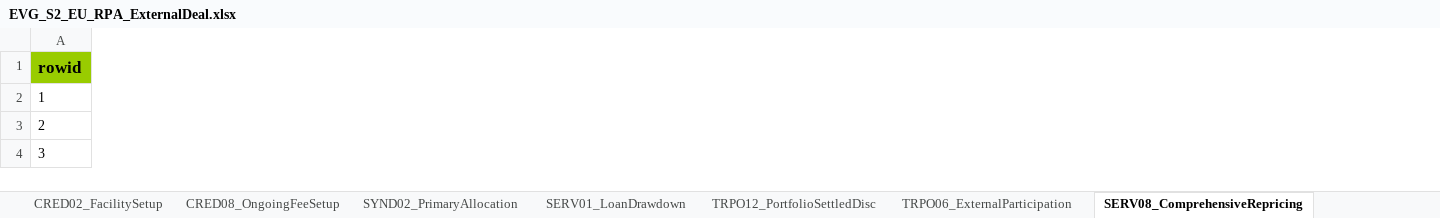
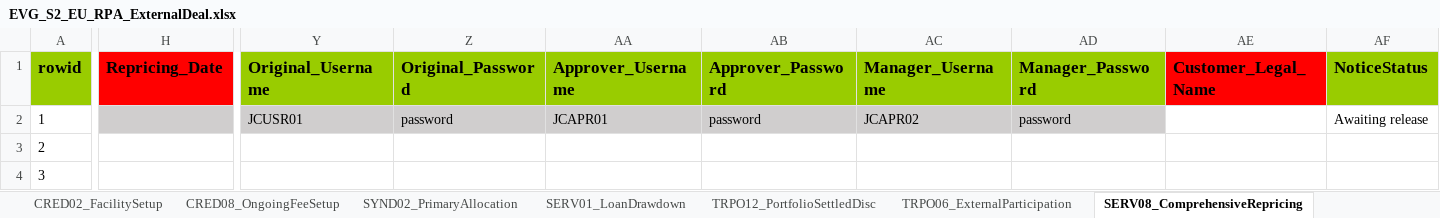
Before and after one commit to shirleenhong/automation-loan-application-cba, an Excel workbook: DataSet/LoanIQ_DataSet/EU_Entity/EVG_S2_EU_RPA_ExternalDeal.xlsx, sheet SERV08_ComprehensiveRepricing, drawn as a sheet; only a part is shown, gaps mark what is left out; values as stored, in another font and other column widths than the file's, no borders; the diff covers the shown part only; the diff names each change by its address in the sheet, - before the commit and + after, or states it on an @@ line.

```diff
--- a/DataSet/LoanIQ_DataSet/EU_Entity/EVG_S2_EU_RPA_ExternalDeal.xlsx (sheet SERV08_ComprehensiveRepricing)
+++ b/DataSet/LoanIQ_DataSet/EU_Entity/EVG_S2_EU_RPA_ExternalDeal.xlsx (sheet SERV08_ComprehensiveRepricing)
+column H (Repricing_Date), empty
+column Y (Original_Username), row 2: JCUSR01
+column Z (Original_Password), row 2: password
+column AA (Approver_Username), row 2: JCAPR01
+column AB (Approver_Password), row 2: password
+column AC (Manager_Username), row 2: JCAPR02
+column AD (Manager_Password), row 2: password
+column AE (Customer_Legal_Name), empty
+column AF (NoticeStatus), row 2: Awaiting release
```
Also changed, not shown: 4 added columns, 30 edited cells and cell formats elsewhere in this sheet, sheet SERV29_PaymentFees, sheet SERV01_LoanDrawdown, sheet CRED01_DealSetup, sheet CRED02_FacilitySetup, sheet SYND02_PrimaryAllocation, sheet TRPO12_PortfolioSettledDisc, 5 more sheets, 4 other files.
